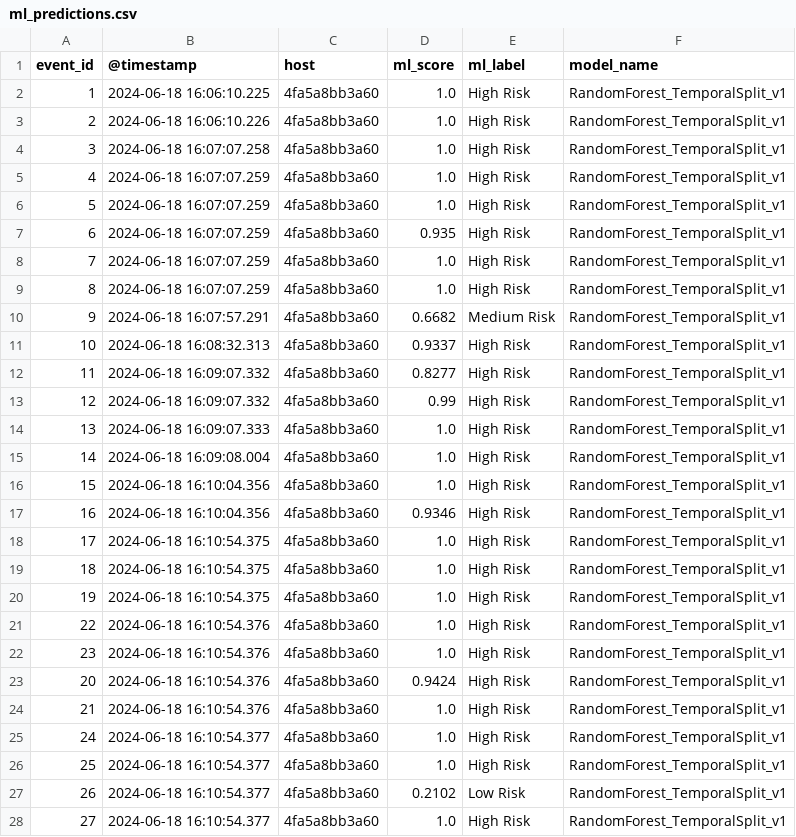
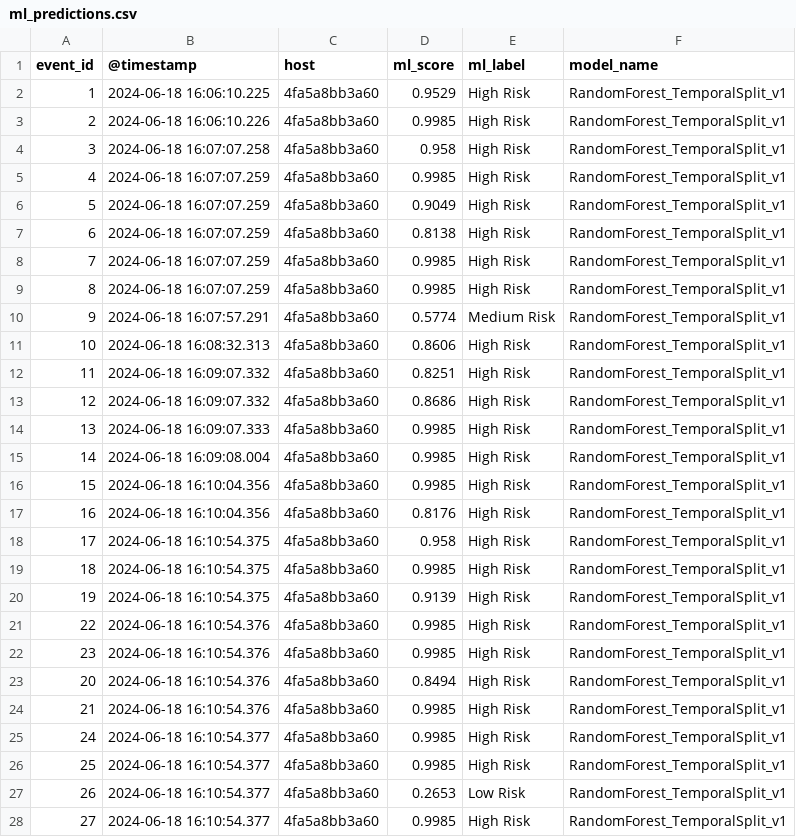
Before and after one commit to IT-Sultan/Cyber-Defense-Digital-Twin, a CSV file: data/processed/ml_predictions.csv, drawn as a sheet; only a part is shown; the diff covers the shown part only.

Commit message:
feat(data): expand real auditd benign dataset

```diff
--- a/data/processed/ml_predictions.csv
+++ b/data/processed/ml_predictions.csv
@@ -1,28 +1,28 @@
 event_id,@timestamp,host,ml_score,ml_label,model_name
-1,2024-06-18 16:06:10.225,4fa5a8bb3a60,1.0,High Risk,RandomForest_TemporalSplit_v1
-2,2024-06-18 16:06:10.226,4fa5a8bb3a60,1.0,High Risk,RandomForest_TemporalSplit_v1
-3,2024-06-18 16:07:07.258,4fa5a8bb3a60,1.0,High Risk,RandomForest_TemporalSplit_v1
-4,2024-06-18 16:07:07.259,4fa5a8bb3a60,1.0,High Risk,RandomForest_TemporalSplit_v1
-5,2024-06-18 16:07:07.259,4fa5a8bb3a60,1.0,High Risk,RandomForest_TemporalSplit_v1
-6,2024-06-18 16:07:07.259,4fa5a8bb3a60,0.935,High Risk,RandomForest_TemporalSplit_v1
-7,2024-06-18 16:07:07.259,4fa5a8bb3a60,1.0,High Risk,RandomForest_TemporalSplit_v1
-8,2024-06-18 16:07:07.259,4fa5a8bb3a60,1.0,High Risk,RandomForest_TemporalSplit_v1
-9,2024-06-18 16:07:57.291,4fa5a8bb3a60,0.6682,Medium Risk,RandomForest_TemporalSplit_v1
-10,2024-06-18 16:08:32.313,4fa5a8bb3a60,0.9337,High Risk,RandomForest_TemporalSplit_v1
-11,2024-06-18 16:09:07.332,4fa5a8bb3a60,0.8277,High Risk,RandomForest_TemporalSplit_v1
-12,2024-06-18 16:09:07.332,4fa5a8bb3a60,0.99,High Risk,RandomForest_TemporalSplit_v1
-13,2024-06-18 16:09:07.333,4fa5a8bb3a60,1.0,High Risk,RandomForest_TemporalSplit_v1
-14,2024-06-18 16:09:08.004,4fa5a8bb3a60,1.0,High Risk,RandomForest_TemporalSplit_v1
-15,2024-06-18 16:10:04.356,4fa5a8bb3a60,1.0,High Risk,RandomForest_TemporalSplit_v1
-16,2024-06-18 16:10:04.356,4fa5a8bb3a60,0.9346,High Risk,RandomForest_TemporalSplit_v1
-17,2024-06-18 16:10:54.375,4fa5a8bb3a60,1.0,High Risk,RandomForest_TemporalSplit_v1
-18,2024-06-18 16:10:54.375,4fa5a8bb3a60,1.0,High Risk,RandomForest_TemporalSplit_v1
-19,2024-06-18 16:10:54.375,4fa5a8bb3a60,1.0,High Risk,RandomForest_TemporalSplit_v1
-22,2024-06-18 16:10:54.376,4fa5a8bb3a60,1.0,High Risk,RandomForest_TemporalSplit_v1
-23,2024-06-18 16:10:54.376,4fa5a8bb3a60,1.0,High Risk,RandomForest_TemporalSplit_v1
-20,2024-06-18 16:10:54.376,4fa5a8bb3a60,0.9424,High Risk,RandomForest_TemporalSplit_v1
-21,2024-06-18 16:10:54.376,4fa5a8bb3a60,1.0,High Risk,RandomForest_TemporalSplit_v1
-24,2024-06-18 16:10:54.377,4fa5a8bb3a60,1.0,High Risk,RandomForest_TemporalSplit_v1
-25,2024-06-18 16:10:54.377,4fa5a8bb3a60,1.0,High Risk,RandomForest_TemporalSplit_v1
-26,2024-06-18 16:10:54.377,4fa5a8bb3a60,0.2102,Low Risk,RandomForest_TemporalSplit_v1
-27,2024-06-18 16:10:54.377,4fa5a8bb3a60,1.0,High Risk,RandomForest_TemporalSplit_v1
+1,2024-06-18 16:06:10.225,4fa5a8bb3a60,0.9529,High Risk,RandomForest_TemporalSplit_v1
+2,2024-06-18 16:06:10.226,4fa5a8bb3a60,0.9985,High Risk,RandomForest_TemporalSplit_v1
+3,2024-06-18 16:07:07.258,4fa5a8bb3a60,0.958,High Risk,RandomForest_TemporalSplit_v1
+4,2024-06-18 16:07:07.259,4fa5a8bb3a60,0.9985,High Risk,RandomForest_TemporalSplit_v1
+5,2024-06-18 16:07:07.259,4fa5a8bb3a60,0.9049,High Risk,RandomForest_TemporalSplit_v1
+6,2024-06-18 16:07:07.259,4fa5a8bb3a60,0.8138,High Risk,RandomForest_TemporalSplit_v1
+7,2024-06-18 16:07:07.259,4fa5a8bb3a60,0.9985,High Risk,RandomForest_TemporalSplit_v1
+8,2024-06-18 16:07:07.259,4fa5a8bb3a60,0.9985,High Risk,RandomForest_TemporalSplit_v1
+9,2024-06-18 16:07:57.291,4fa5a8bb3a60,0.5774,Medium Risk,RandomForest_TemporalSplit_v1
+10,2024-06-18 16:08:32.313,4fa5a8bb3a60,0.8606,High Risk,RandomForest_TemporalSplit_v1
+11,2024-06-18 16:09:07.332,4fa5a8bb3a60,0.8251,High Risk,RandomForest_TemporalSplit_v1
+12,2024-06-18 16:09:07.332,4fa5a8bb3a60,0.8686,High Risk,RandomForest_TemporalSplit_v1
+13,2024-06-18 16:09:07.333,4fa5a8bb3a60,0.9985,High Risk,RandomForest_TemporalSplit_v1
+14,2024-06-18 16:09:08.004,4fa5a8bb3a60,0.9985,High Risk,RandomForest_TemporalSplit_v1
+15,2024-06-18 16:10:04.356,4fa5a8bb3a60,0.9985,High Risk,RandomForest_TemporalSplit_v1
+16,2024-06-18 16:10:04.356,4fa5a8bb3a60,0.8176,High Risk,RandomForest_TemporalSplit_v1
+17,2024-06-18 16:10:54.375,4fa5a8bb3a60,0.958,High Risk,RandomForest_TemporalSplit_v1
+18,2024-06-18 16:10:54.375,4fa5a8bb3a60,0.9985,High Risk,RandomForest_TemporalSplit_v1
+19,2024-06-18 16:10:54.375,4fa5a8bb3a60,0.9139,High Risk,RandomForest_TemporalSplit_v1
+22,2024-06-18 16:10:54.376,4fa5a8bb3a60,0.9985,High Risk,RandomForest_TemporalSplit_v1
+23,2024-06-18 16:10:54.376,4fa5a8bb3a60,0.9985,High Risk,RandomForest_TemporalSplit_v1
+20,2024-06-18 16:10:54.376,4fa5a8bb3a60,0.8494,High Risk,RandomForest_TemporalSplit_v1
+21,2024-06-18 16:10:54.376,4fa5a8bb3a60,0.9985,High Risk,RandomForest_TemporalSplit_v1
+24,2024-06-18 16:10:54.377,4fa5a8bb3a60,0.9985,High Risk,RandomForest_TemporalSplit_v1
+25,2024-06-18 16:10:54.377,4fa5a8bb3a60,0.9985,High Risk,RandomForest_TemporalSplit_v1
+26,2024-06-18 16:10:54.377,4fa5a8bb3a60,0.2653,Low Risk,RandomForest_TemporalSplit_v1
+27,2024-06-18 16:10:54.377,4fa5a8bb3a60,0.9985,High Risk,RandomForest_TemporalSplit_v1
```
Also changed, not shown: 20 edited cells elsewhere in this file, 8 other files.
